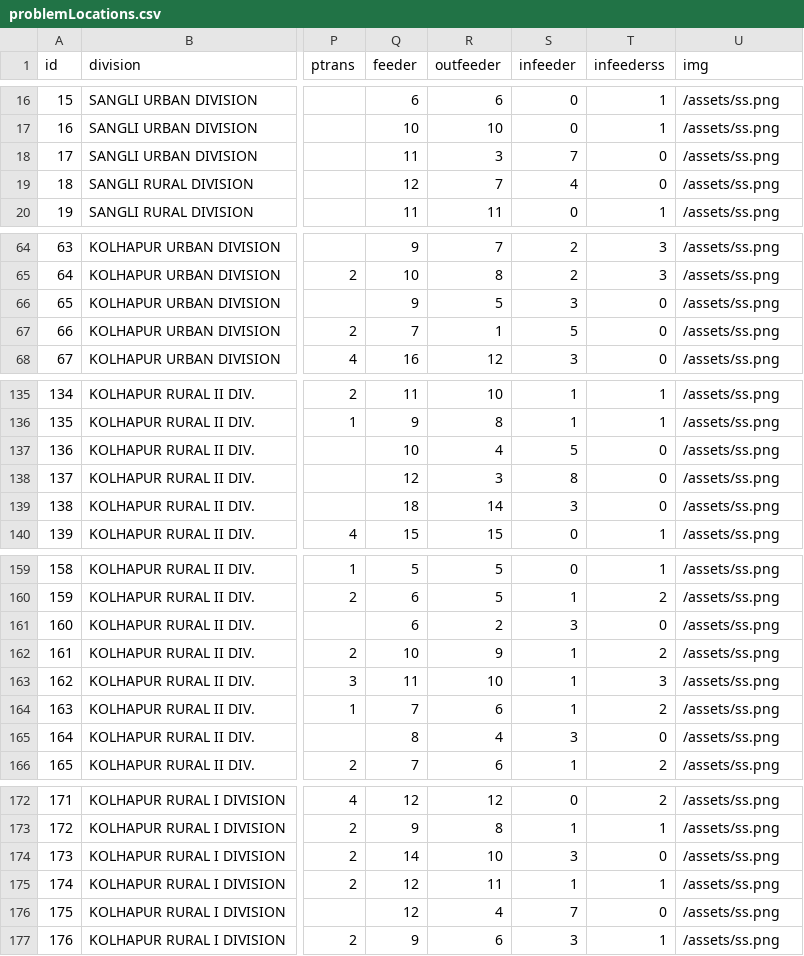
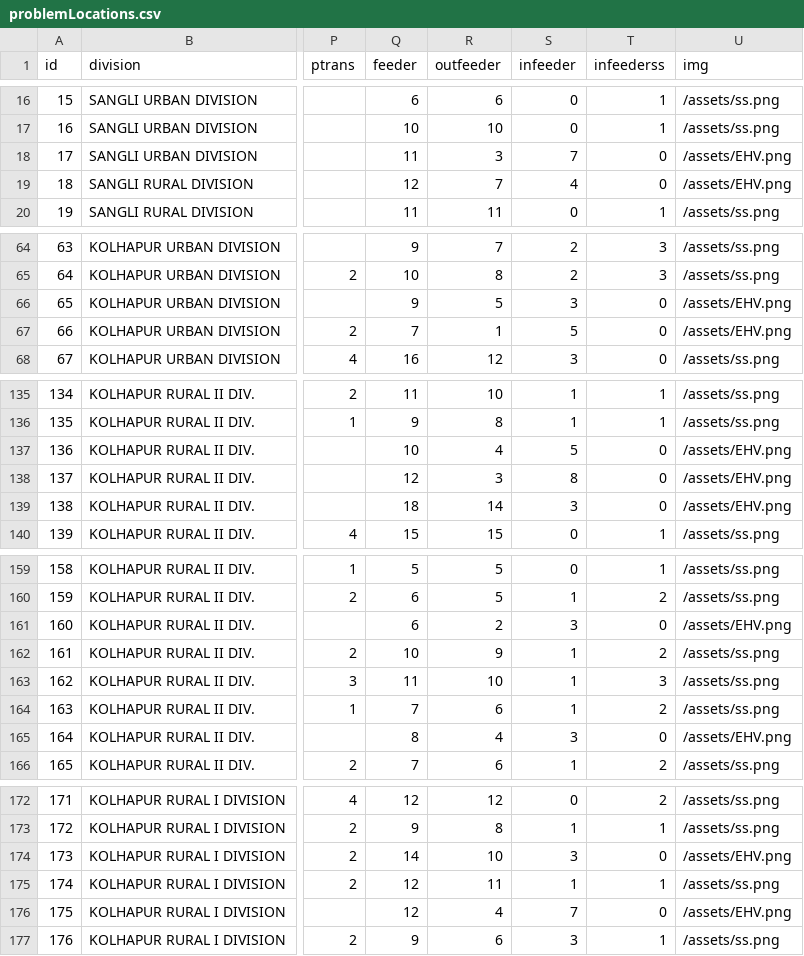
Before and after one commit to sourabhyelpale/Sub-Station-Management-System-, a CSV file: public/data/problemLocations.csv, drawn as a sheet; only a part is shown, gaps mark what is left out; the diff covers the shown part only; the diff names each change by its address in the sheet, - before the commit and + after, or states it on an @@ line.

```diff
--- a/public/data/problemLocations.csv
+++ b/public/data/problemLocations.csv
-U18:U19 (img): /assets/ss.png
+U18:U19 (img): /assets/EHV.png
-U66:U67 (img): /assets/ss.png
+U66:U67 (img): /assets/EHV.png
-U137:U139 (img): /assets/ss.png
+U137:U139 (img): /assets/EHV.png
-U161 (img): /assets/ss.png
+U161 (img): /assets/EHV.png
-U165 (img): /assets/ss.png
+U165 (img): /assets/EHV.png
-U174 (img): /assets/ss.png
+U174 (img): /assets/EHV.png
-U176 (img): /assets/ss.png
+U176 (img): /assets/EHV.png
```
Also changed, not shown: 10 edited cells elsewhere in this file, 9 other files.
